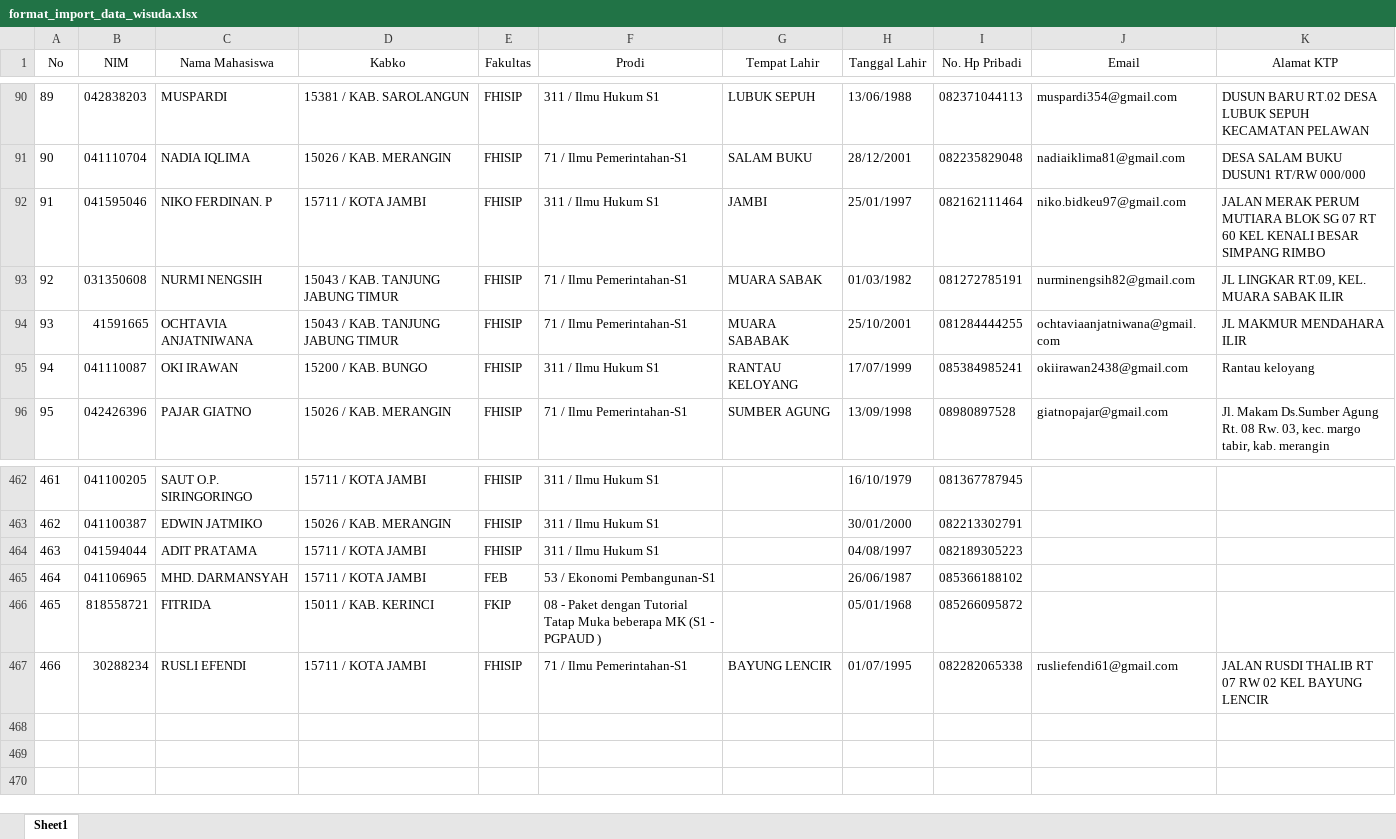
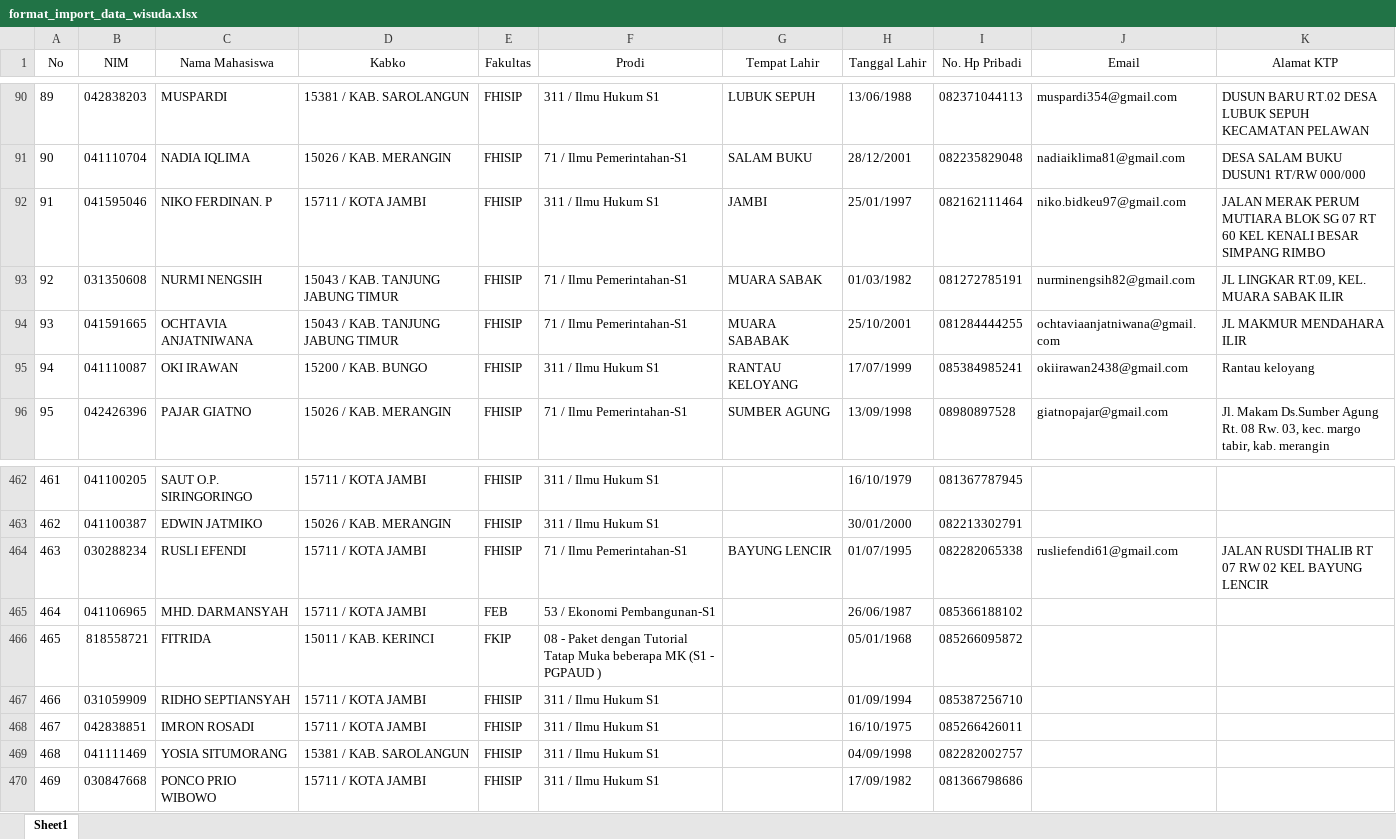
Before and after one commit to arjunapanji21/utjambi-webapp, an Excel workbook: public/templates/format_import_data_wisuda.xlsx, sheet Sheet1, drawn as a sheet; only a part is shown, gaps mark what is left out; values as stored, in another font and other column widths than the file's, no borders; removed rows and columns are numbered as before the commit, all else as after; the diff names each change by its address in the sheet, - before the commit and + after, or states it on an @@ line.

Commit message:
udpate wisuda

```diff
--- a/public/templates/format_import_data_wisuda.xlsx (sheet Sheet1)
+++ b/public/templates/format_import_data_wisuda.xlsx (sheet Sheet1)
-B94 (NIM): 41591665
+B94 (NIM): 041591665
-row 464: 463 | 041594044 | ADIT PRATAMA | 15711 / KOTA JAMBI | FHISIP | 311 / Ilmu Hukum S1 |  | 04/08/1997 | 082189305223
+row 464: 463 | 030288234 | RUSLI EFENDI | 15711 / KOTA JAMBI | FHISIP | 71 / Ilmu Pemerintahan-S1 | BAYUNG LENCIR | 01/07/1995 | 082282065338 | rusliefendi61@gmail.com | JALAN RUSDI THALIB RT 07 RW 02 KEL BAYUNG LENCIR
-row 467: 466 | 30288234 | RUSLI EFENDI | 15711 / KOTA JAMBI | FHISIP | 71 / Ilmu Pemerintahan-S1 | BAYUNG LENCIR | 01/07/1995 | 082282065338 | rusliefendi61@gmail.com | JALAN RUSDI THALIB RT 07 RW 02 KEL BAYUNG LENCIR
+row 467: 466 | 031059909 | RIDHO SEPTIANSYAH | 15711 / KOTA JAMBI | FHISIP | 311 / Ilmu Hukum S1 |  | 01/09/1994 | 085387256710
+row 468: 467 | 042838851 | IMRON ROSADI | 15711 / KOTA JAMBI | FHISIP | 311 / Ilmu Hukum S1 |  | 16/10/1975 | 085266426011
+row 469: 468 | 041111469 | YOSIA SITUMORANG | 15381 / KAB. SAROLANGUN | FHISIP | 311 / Ilmu Hukum S1 |  | 04/09/1998 | 082282002757
+row 470: 469 | 030847668 | PONCO PRIO WIBOWO | 15711 / KOTA JAMBI | FHISIP | 311 / Ilmu Hukum S1 |  | 17/09/1982 | 081366798686
```
Also changed, not shown: 5 other files.
